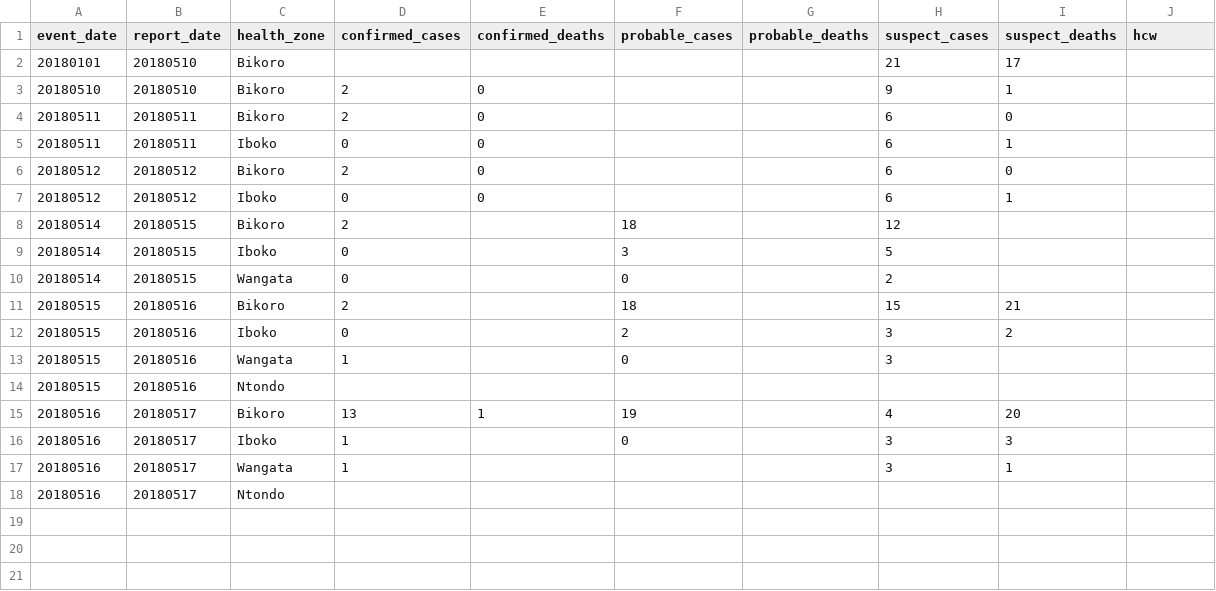
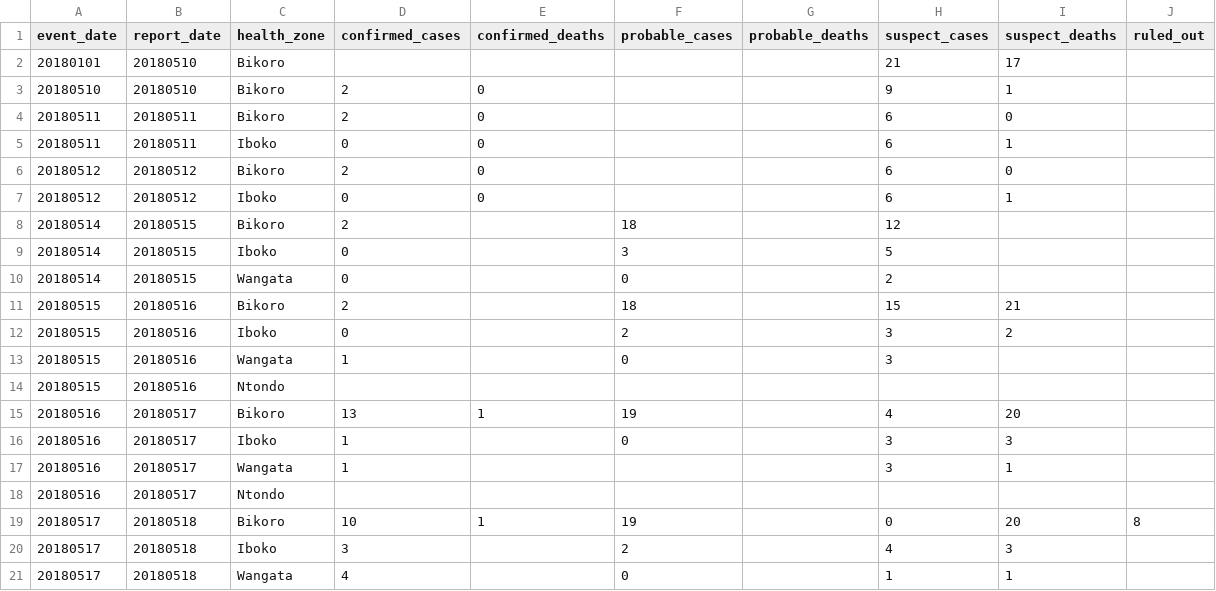
Before and after one commit to cmrivers/ebola_drc, a CSV file: drc/data.csv, drawn as a sheet.

Commit message:
20180518

```diff
--- a/drc/data.csv
+++ b/drc/data.csv
@@ -1,2 +1,2 @@
-event_date,report_date,health_zone,confirmed_cases,confirmed_deaths,probable_cases,probable_deaths,suspect_cases,suspect_deaths,hcw
+event_date,report_date,health_zone,confirmed_cases,confirmed_deaths,probable_cases,probable_deaths,suspect_cases,suspect_deaths,ruled_out
 20180101,20180510,Bikoro,,,,,21,17,
@@ -18 +18,4 @@ event_date,report_date,health_zone,confirmed_cases,confirmed_deaths,probable_cas
 20180516,20180517,Ntondo,,,,,,,
+20180517,20180518,Bikoro,10,1,19,,0,20,8
+20180517,20180518,Iboko,3,,2,,4,3,
+20180517,20180518,Wangata,4,,0,,1,1,
```
